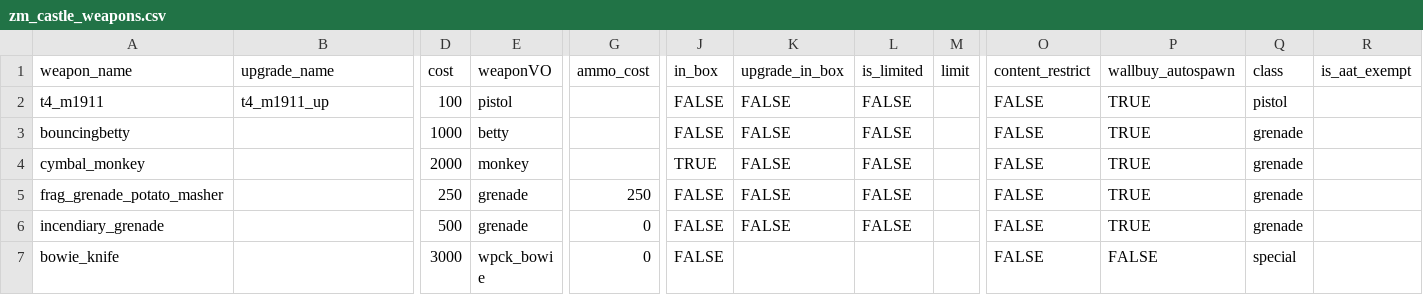
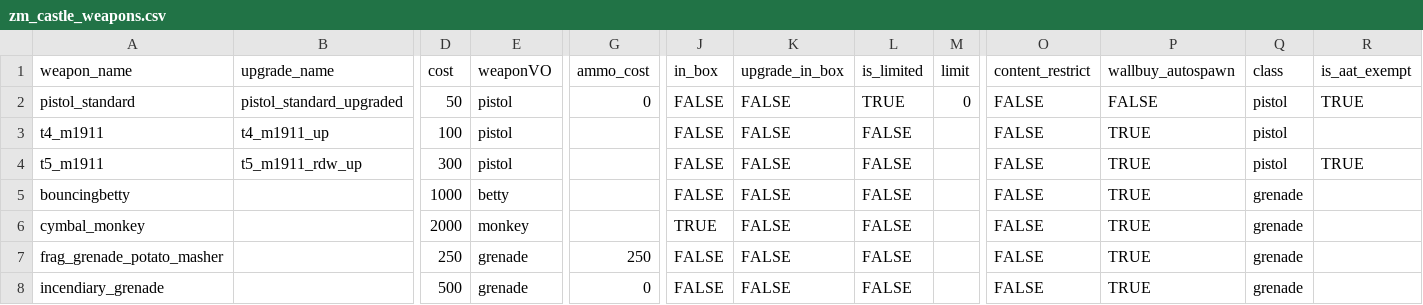
Before and after one commit to marinesciencedude/Black-Ops-Trilogy-Weapon-Packs, a CSV file: mods/waw_weapons/gamedata/weapons/zm/zm_castle_weapons.csv, drawn as a sheet; only a part is shown, gaps mark what is left out; the shorter side is filled out with more unchanged rows; rows hold the shown columns only; the diff names each change by its address in the sheet, - before the commit and + after, or states it on an @@ line.

Commit message:
Added options for Ray Gun, starting weapon, Monkey Bombs, Power-Ups, Quick Revive
Includes Loadspec setup as per gcp345's tutorial at https://discord.com/channels/230615005194616834/230974054935429120/1335330305187516527 might need more work to get working. Also added flamethrower script because not manually installing catches you out

```diff
--- a/mods/waw_weapons/gamedata/weapons/zm/zm_castle_weapons.csv
+++ b/mods/waw_weapons/gamedata/weapons/zm/zm_castle_weapons.csv
+row 2: pistol_standard | pistol_standard_upgraded | 50 | pistol | 0 | FALSE | FALSE | TRUE | 0 | FALSE | FALSE | pistol | TRUE
+row 4: t5_m1911 | t5_m1911_rdw_up | 300 | pistol |  | FALSE | FALSE | FALSE |  | FALSE | TRUE | pistol | TRUE
```
Also changed, not shown: mods/waw_weapons/gamedata/weapons/zm/zm_asylum_weapons.csv, mods/waw_weapons/gamedata/weapons/zm/zm_factory_weapons.csv, 20 other files.
